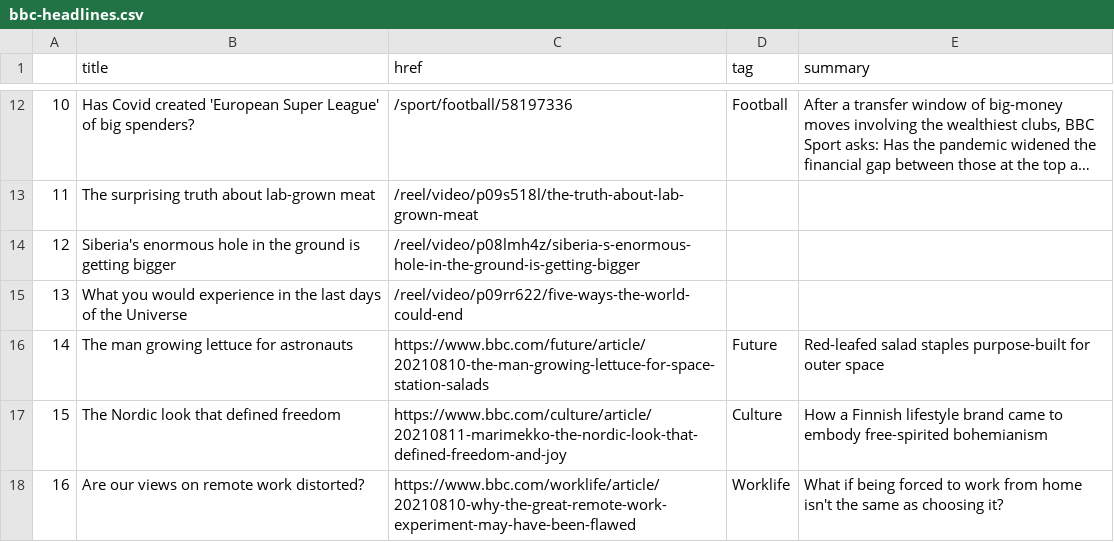
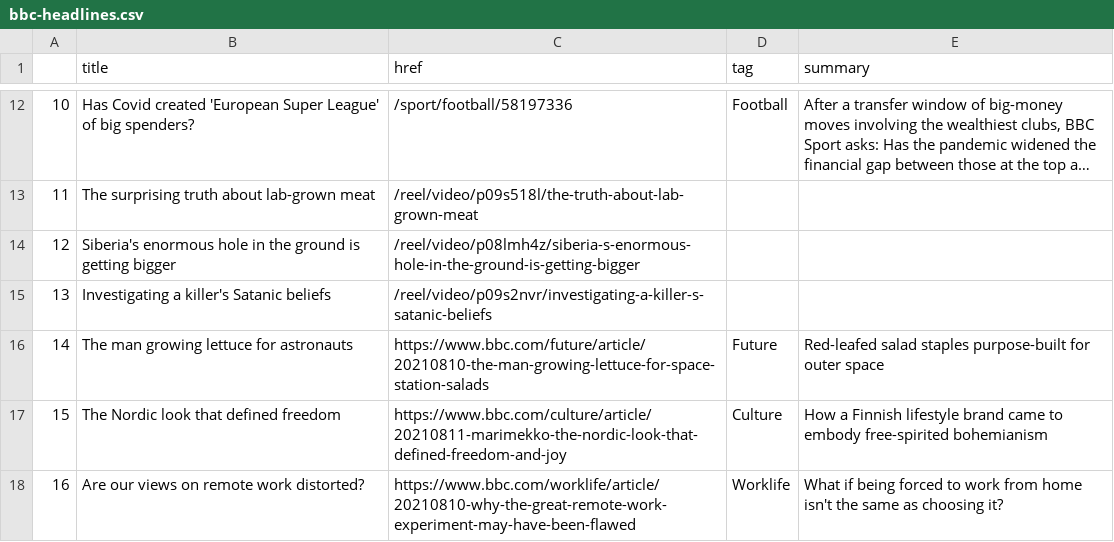
Before and after one commit to anth3lia/automatic-scraper, a CSV file: bbc-headlines.csv, drawn as a sheet; only a part is shown, gaps mark what is left out; long unchanged cells end in ….

```diff
--- a/bbc-headlines.csv
+++ b/bbc-headlines.csv
@@ -14,3 +14,3 @@
 12,Siberia's enormous hole in the ground is getting bigger,/reel/video/p08lmh4z/siberia-s-enormous-hole-in-the-ground-is-getting-bigger,,
-13,What you would experience in the last days of the Universe,/reel/video/p09rr622/five-ways-the-world-could-end,,
+13,Investigating a killer's Satanic beliefs,/reel/video/p09s2nvr/investigating-a-killer-s-satanic-beliefs,,
 14,The man growing lettuce for astronauts,https://www.bbc.com/future/article/20210810-the-man-growing-lettuce-for-space-station-salads,Future,Red-leafed salad staples purpose-built for outer space
```
